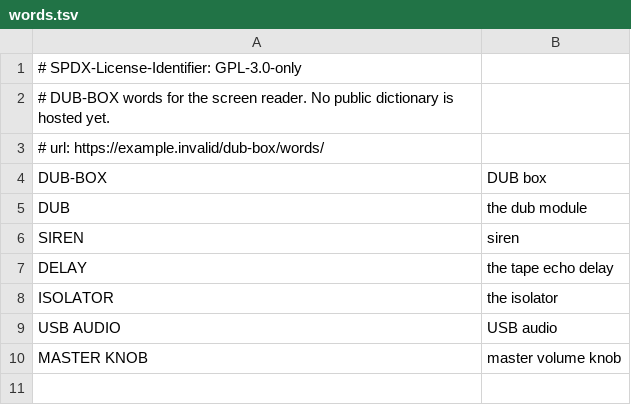
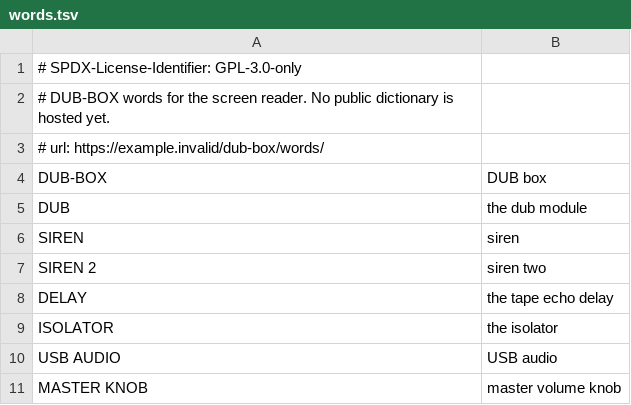
Before and after one commit to altessproduction/DUB-BOX-FM1, a TSV file: src/apps/fm1-audio-gateway/words.tsv, drawn as a sheet; the diff names each change by its address in the sheet, - before the commit and + after, or states it on an @@ line.

Commit message:
DUB-BOX 1.0.4: sloop's siren pages on K1-K4 — SIR (type, wave, pitch, send) and SR2 (rate, depth, sym, level), the delay's tone and the isolator's TOPS home on K4

```diff
--- a/src/apps/fm1-audio-gateway/words.tsv
+++ b/src/apps/fm1-audio-gateway/words.tsv
+row 7: SIREN 2 | siren two
```
Also changed, not shown: 23 other files.
